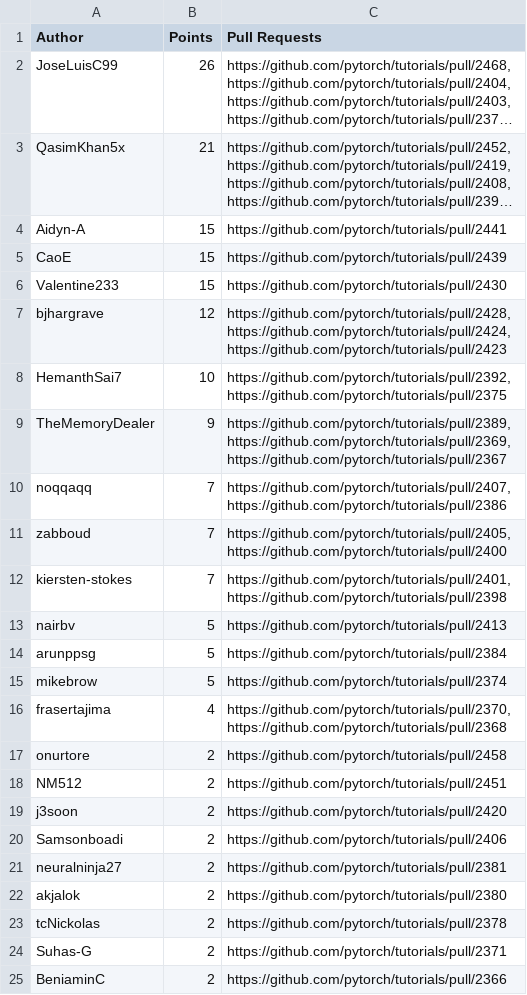
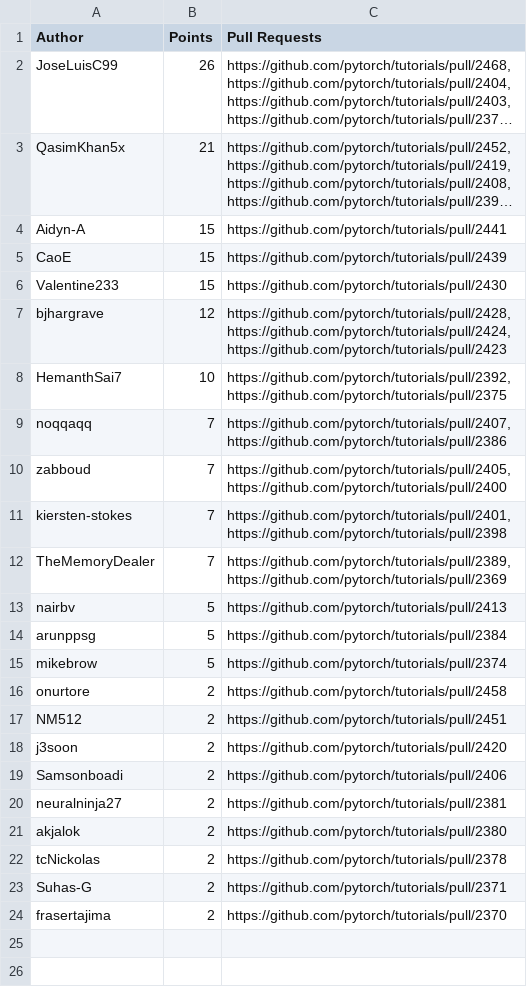
Before and after one commit to svekars/test-stats, a CSV file: pytorch/leaderboard-pytorch-docathon.csv, drawn as a sheet; long unchanged cells end in ….

```diff
--- a/pytorch/leaderboard-pytorch-docathon.csv
+++ b/pytorch/leaderboard-pytorch-docathon.csv
@@ -20,5 +20,2 @@ HemanthSai7,10,"https://github.com/pytorch/tutorials/pull/2392,
 https://github.com/pytorch/tutorials/pull/2375"
-TheMemoryDealer,9,"https://github.com/pytorch/tutorials/pull/2389,
-https://github.com/pytorch/tutorials/pull/2369,
-https://github.com/pytorch/tutorials/pull/2367"
 noqqaqq,7,"https://github.com/pytorch/tutorials/pull/2407,
@@ -29,2 +26,4 @@ kiersten-stokes,7,"https://github.com/pytorch/tutorials/pull/2401,
 https://github.com/pytorch/tutorials/pull/2398"
+TheMemoryDealer,7,"https://github.com/pytorch/tutorials/pull/2389,
+https://github.com/pytorch/tutorials/pull/2369"
 nairbv,5,https://github.com/pytorch/tutorials/pull/2413
@@ -32,4 +31,2 @@ arunppsg,5,https://github.com/pytorch/tutorials/pull/2384
 mikebrow,5,https://github.com/pytorch/tutorials/pull/2374
-frasertajima,4,"https://github.com/pytorch/tutorials/pull/2370,
-https://github.com/pytorch/tutorials/pull/2368"
 onurtore,2,https://github.com/pytorch/tutorials/pull/2458
@@ -42,2 +39,2 @@ tcNickolas,2,https://github.com/pytorch/tutorials/pull/2378
 Suhas-G,2,https://github.com/pytorch/tutorials/pull/2371
-BeniaminC,2,https://github.com/pytorch/tutorials/pull/2366
+frasertajima,2,https://github.com/pytorch/tutorials/pull/2370
```
Also changed, not shown: 1 other file.
